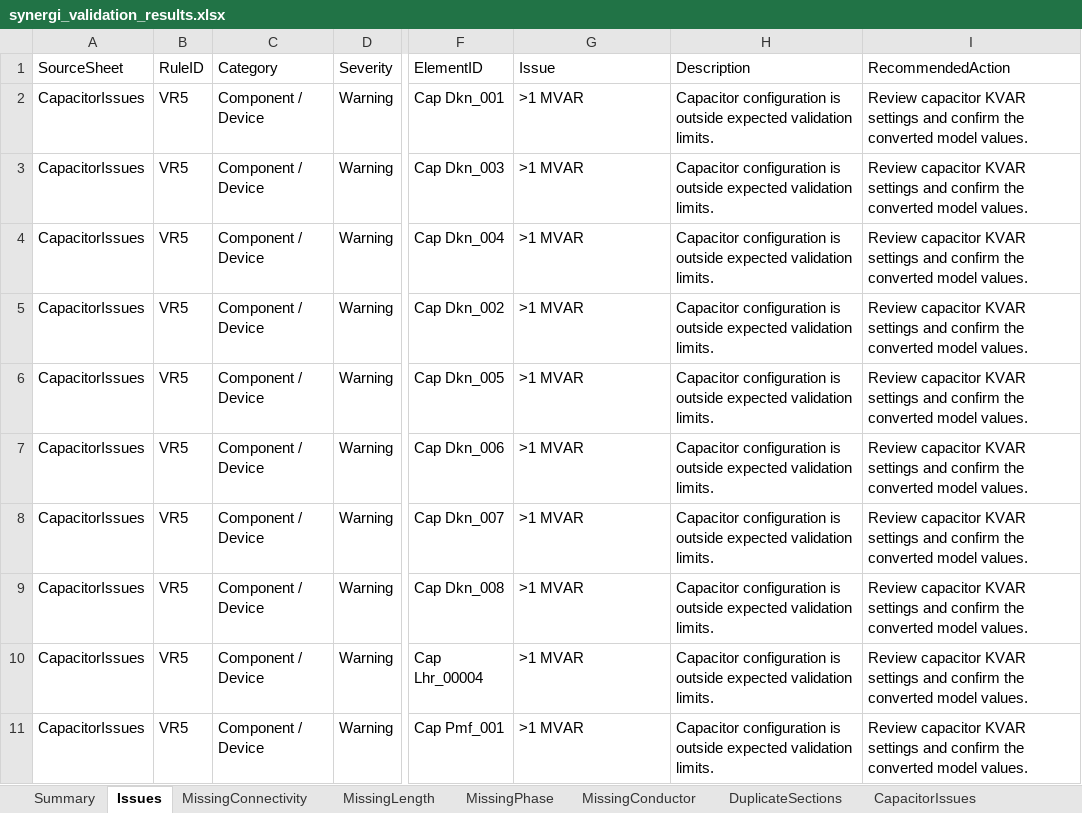
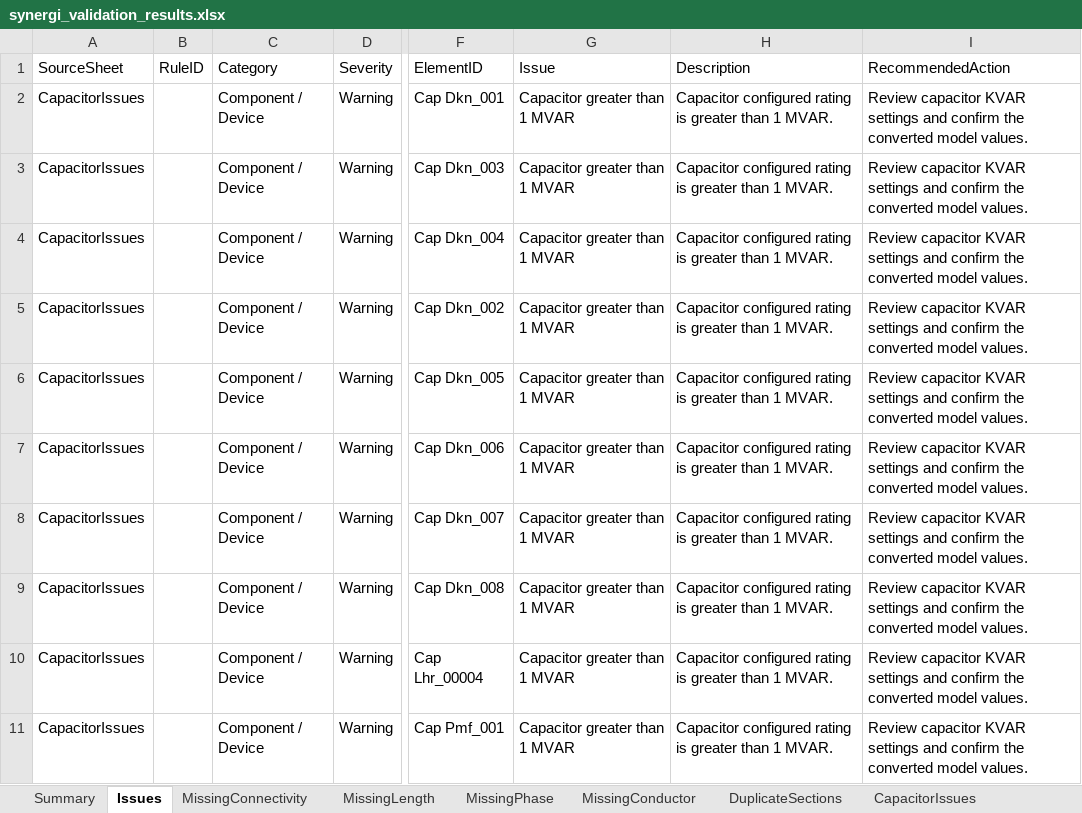
Before and after one commit to mtbeekle/584project, an Excel workbook: data/exports/synergi_validation_results.xlsx, sheet Issues, drawn as a sheet; only a part is shown, gaps mark what is left out; values as stored, in another font and other column widths than the file's, no borders; the diff covers the shown part only; the diff names each change by its address in the sheet, - before the commit and + after, or states it on an @@ line.

Commit message:
added rules.py and removed hardcoded VR#'s from all files

```diff
--- a/data/exports/synergi_validation_results.xlsx (sheet Issues)
+++ b/data/exports/synergi_validation_results.xlsx (sheet Issues)
-B2:B11 (RuleID): VR5
+B2:B11 (RuleID): (empty)
-G2:G11 (Issue): >1 MVAR
+G2:G11 (Issue): Capacitor greater than 1 MVAR
-H2:H11 (Description): Capacitor configuration is outside expected validation limits.
+H2:H11 (Description): Capacitor configured rating is greater than 1 MVAR.
```
Also changed, not shown: 45 edited cells elsewhere in this sheet, sheet ConductorHeight, sheet CapacitorIssues, sheet OpenFuses, sheet UnfedSections, 6 other files.
